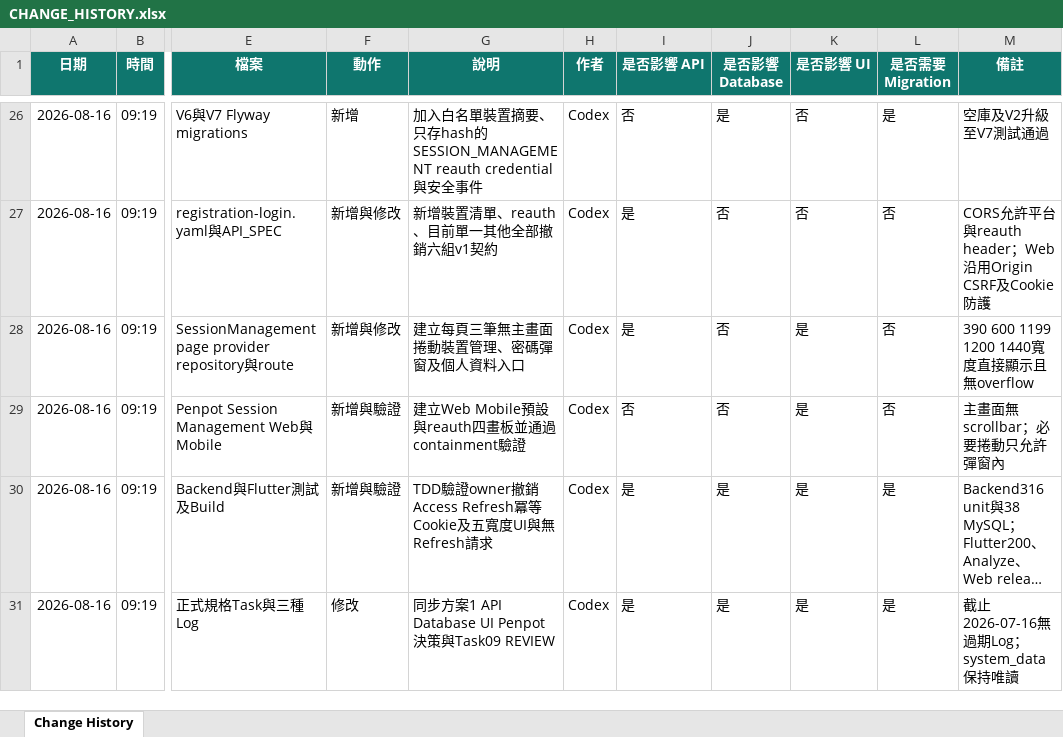
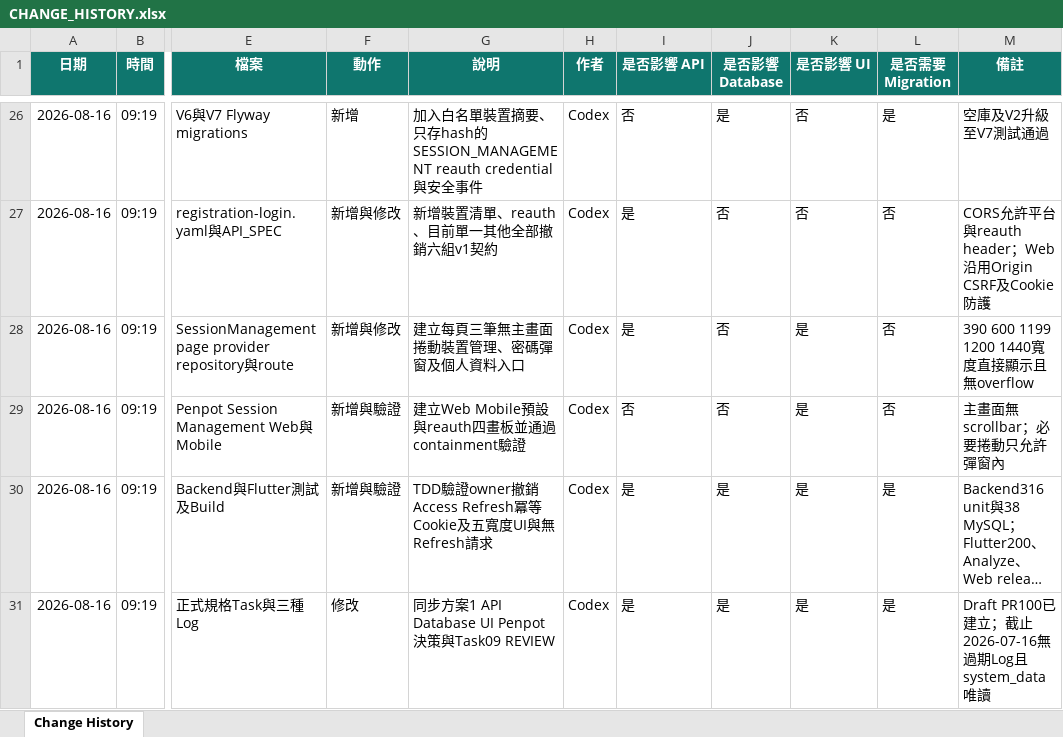
Before and after one commit to LinWeiChun/monsters, an Excel workbook: log/CHANGE_HISTORY.xlsx, sheet Change History, drawn as a sheet; only a part is shown, gaps mark what is left out; long unchanged cells end in …; values as stored, in another font and other column widths than the file's, no borders; table styles not drawn; the diff names each change by its address in the sheet, - before the commit and + after, or states it on an @@ line.

Commit message:
docs(auth): 記錄 Task 09 Draft PR

```diff
--- a/log/CHANGE_HISTORY.xlsx (sheet Change History)
+++ b/log/CHANGE_HISTORY.xlsx (sheet Change History)
-M31 (備註): 截止2026-07-16無過期Log；system_data保持唯讀
+M31 (備註): Draft PR100已建立；截止2026-07-16無過期Log且system_data唯讀
```
Also changed, not shown: 3 other files.
